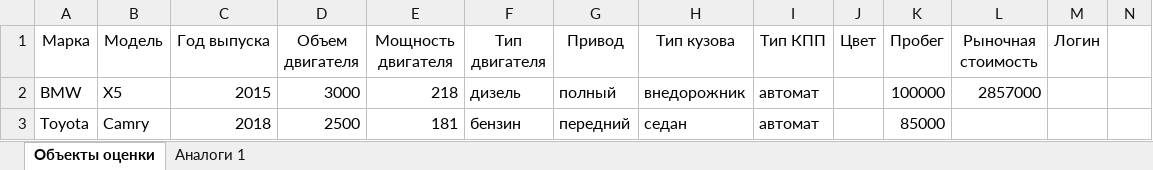
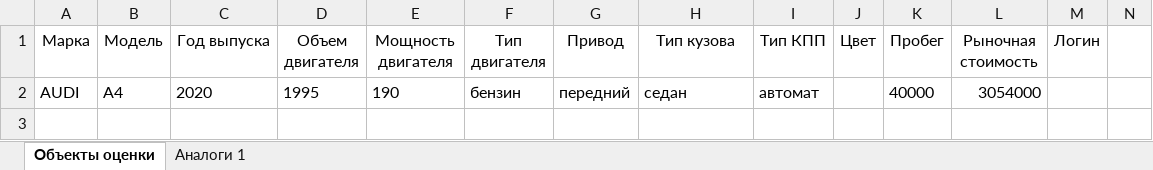
Before and after one commit to DemalexS/appreser, an Excel workbook: analogi.xlsx, sheet Объекты оценки, drawn as a sheet; only a part is shown; values as stored, in another font and other column widths than the file's, no borders; removed rows and columns are numbered as before the commit, all else as after; rows hold the shown columns only; the diff names each change by its address in the sheet, - before the commit and + after, or states it on an @@ line.

```diff
--- a/analogi.xlsx (sheet Объекты оценки)
+++ b/analogi.xlsx (sheet Объекты оценки)
-row 2: BMW | X5 | 2015 | 3000 | 218 | дизель | полный | внедорожник | автомат |  | 100000 | 2857000
-row 3: Toyota | Camry | 2018 | 2500 | 181 | бензин | передний | седан | автомат |  | 85000
+row 2: AUDI | A4 | 2020 | 1995 | 190 | бензин | передний | седан | автомат |  | 40000 | 3054000
```
Also changed, not shown: sheet Аналоги 1, 9 other files.
